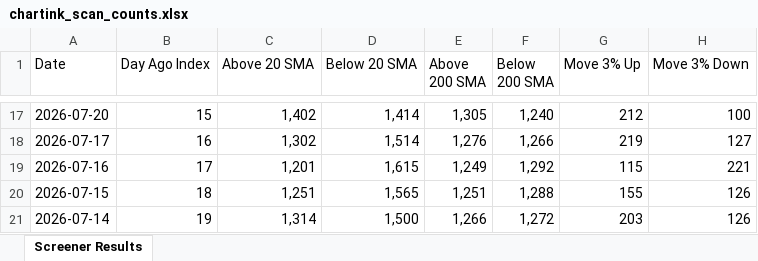
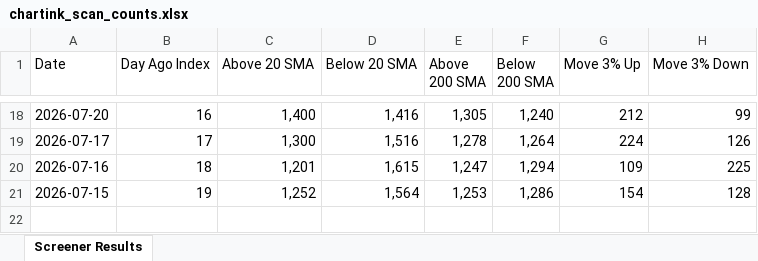
Before and after one commit to roopeshkp1987/MyTradingDashboard, an Excel workbook: data/chartink_scan_counts.xlsx, sheet Screener Results, drawn as a sheet; only a part is shown, gaps mark what is left out; values as stored, in another font and other column widths than the file's, no cell formats; removed rows and columns are numbered as before the commit, all else as after; the diff covers the shown part only; the diff names each change by its address in the sheet, - before the commit and + after, or states it on an @@ line.

```diff
--- a/data/chartink_scan_counts.xlsx (sheet Screener Results)
+++ b/data/chartink_scan_counts.xlsx (sheet Screener Results)
-B18 (Day Ago Index): 15
+B18 (Day Ago Index): 16
-C18 (Above 20 SMA): 1,402
+C18 (Above 20 SMA): 1,400
-D18 (Below 20 SMA): 1,414
+D18 (Below 20 SMA): 1,416
-H18 (Move 3% Down): 100
+H18 (Move 3% Down): 99
-B19 (Day Ago Index): 16
+B19 (Day Ago Index): 17
-C19 (Above 20 SMA): 1,302
+C19 (Above 20 SMA): 1,300
-D19 (Below 20 SMA): 1,514
+D19 (Below 20 SMA): 1,516
-E19 (Above 200 SMA): 1,276
+E19 (Above 200 SMA): 1,278
-F19 (Below 200 SMA): 1,266
+F19 (Below 200 SMA): 1,264
-G19 (Move 3% Up): 219
+G19 (Move 3% Up): 224
-H19 (Move 3% Down): 127
+H19 (Move 3% Down): 126
-B20 (Day Ago Index): 17
+B20 (Day Ago Index): 18
-E20 (Above 200 SMA): 1,249
+E20 (Above 200 SMA): 1,247
-F20 (Below 200 SMA): 1,292
+F20 (Below 200 SMA): 1,294
-G20 (Move 3% Up): 115
+G20 (Move 3% Up): 109
-H20 (Move 3% Down): 221
+H20 (Move 3% Down): 225
-B21 (Day Ago Index): 18
+B21 (Day Ago Index): 19
-C21 (Above 20 SMA): 1,251
+C21 (Above 20 SMA): 1,252
-D21 (Below 20 SMA): 1,565
+D21 (Below 20 SMA): 1,564
-E21 (Above 200 SMA): 1,251
+E21 (Above 200 SMA): 1,253
-F21 (Below 200 SMA): 1,288
+F21 (Below 200 SMA): 1,286
-G21 (Move 3% Up): 155
+G21 (Move 3% Up): 154
-H21 (Move 3% Down): 126
+H21 (Move 3% Down): 128
-row 21: 2026-07-14 | 19 | 1,314 | 1,500 | 1,266 | 1,272 | 203 | 126
```
Also changed, not shown: 1 added row and 93 edited cells elsewhere in this sheet, cell formats.
